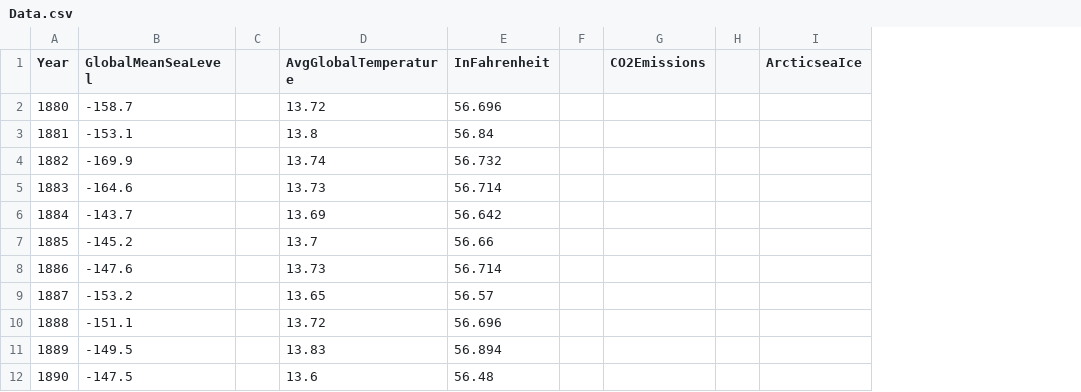
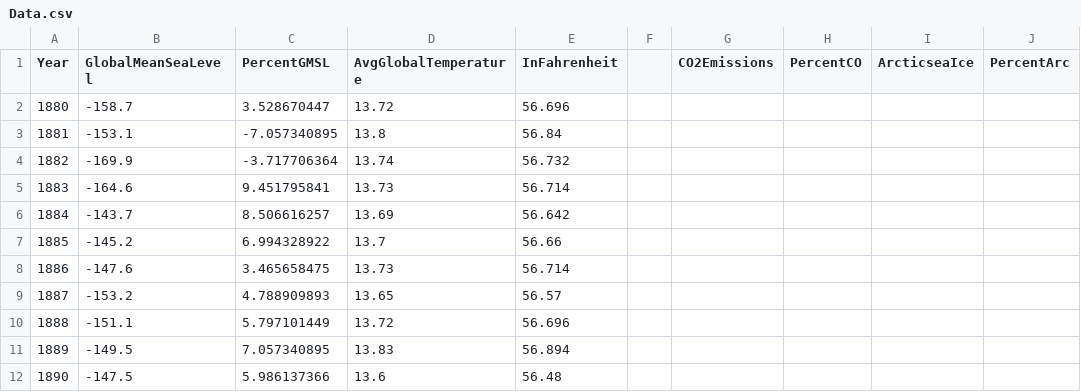
Before and after one commit to sheikhmujtaba/finalproject, a CSV file: Data.csv, drawn as a sheet; only a part is shown; removed rows and columns are numbered as before the commit, all else as after; the diff names each change by its address in the sheet, - before the commit and + after, or states it on an @@ line.

```diff
--- a/Data.csv
+++ b/Data.csv
-column C, empty
+column C (PercentGMSL), rows 2-12: 3.528670447 | -7.057340895 | -3.717706364 | 9.451795841 | 8.506616257 | 6.994328922 | 3.465658475 | 4.788909893 | 5.797101449 | 7.057340895 | 5.986137366
-column H, empty
+column H (PercentCO), empty
+column J (PercentArc), empty
```
Also changed, not shown: 2 other files.
